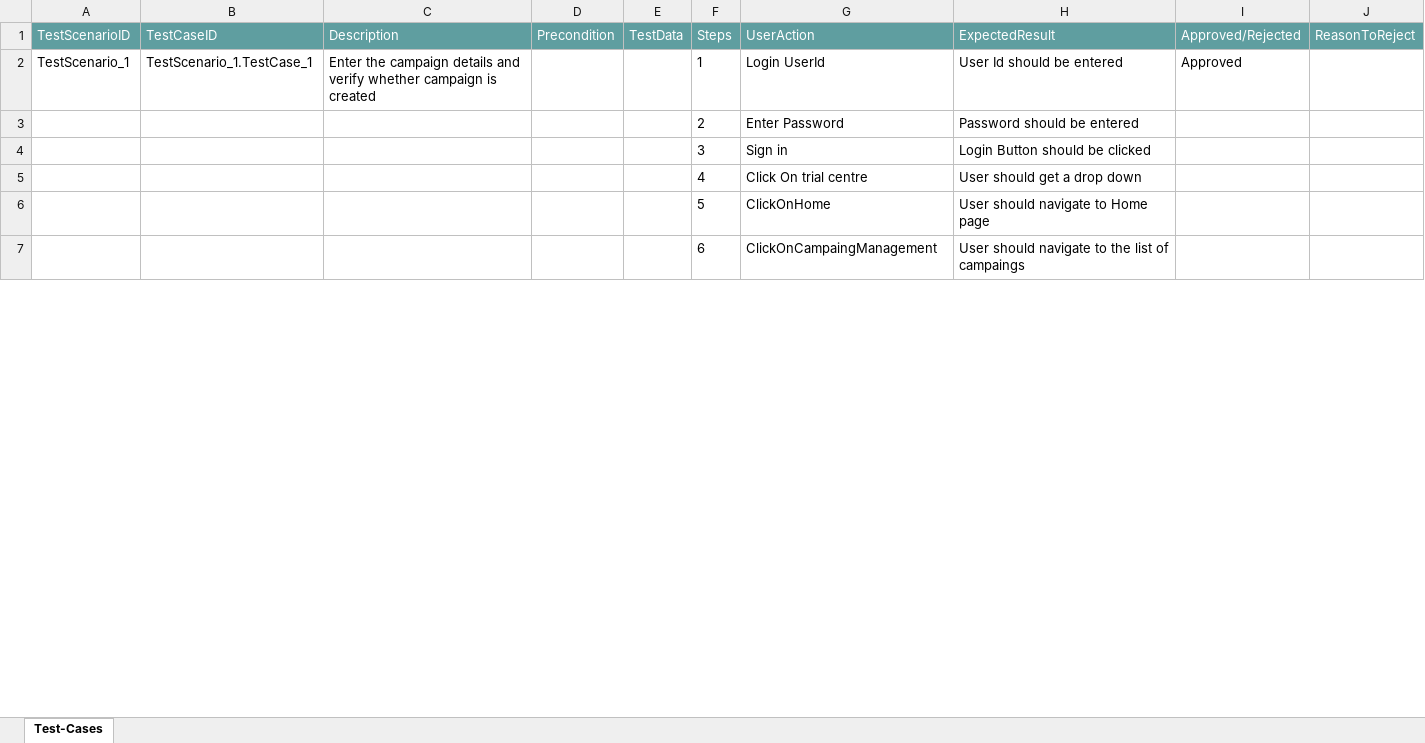
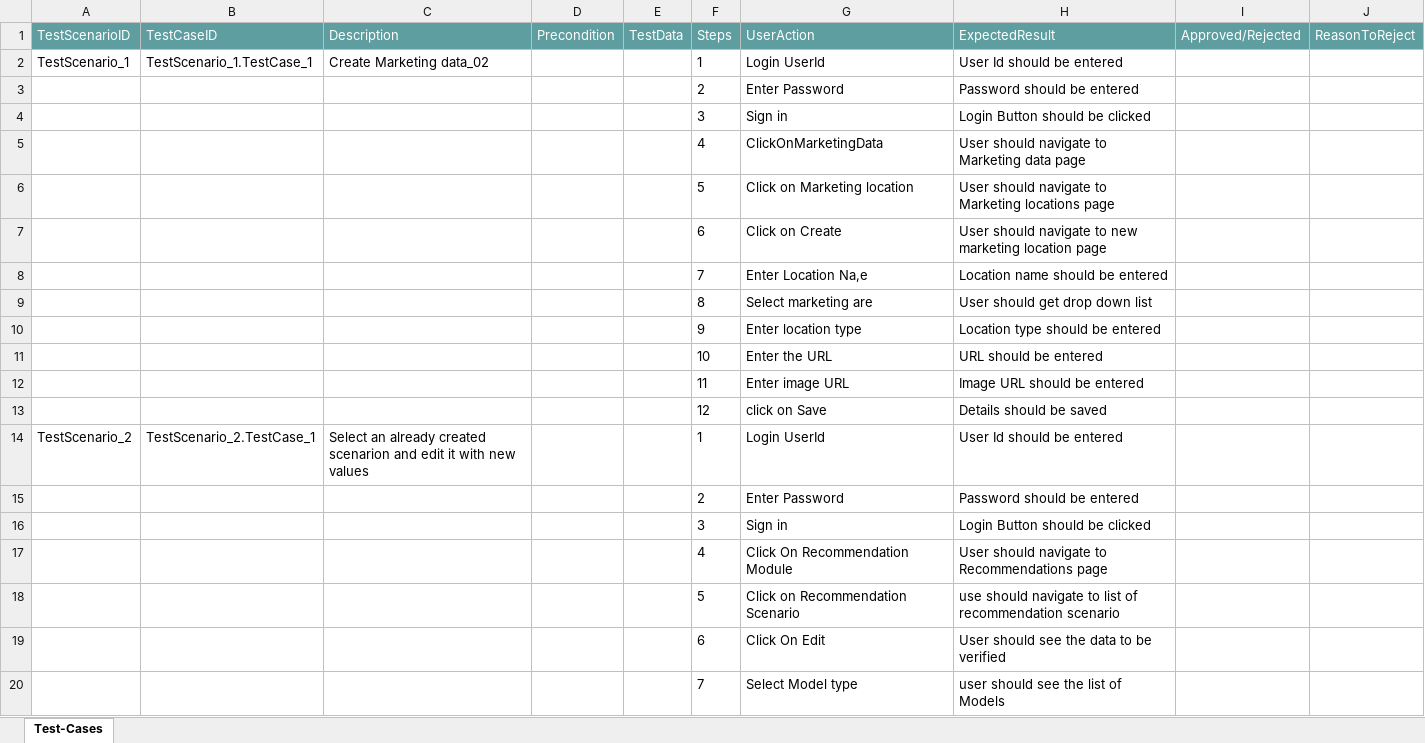
Before and after one commit to ShaikMohamedIrfan/Try, an Excel workbook: sap.xlsx, sheet Test-Cases, drawn as a sheet; only a part is shown; values as stored, in another font and other column widths than the file's, no borders; table styles not drawn; the diff covers the shown part only; the diff names each change by its address in the sheet, - before the commit and + after, or states it on an @@ line.

Commit message:
Initial Commit for Verification of Test cases

```diff
--- a/sap.xlsx (sheet Test-Cases)
+++ b/sap.xlsx (sheet Test-Cases)
-C2 (Description): Enter the campaign details and verify whether campaign is created
+C2 (Description): Create Marketing data_02
-I2 (Approved/Rejected): Approved
+I2 (Approved/Rejected): (empty)
-G5 (UserAction): Click On trial centre
+G5 (UserAction): ClickOnMarketingData
-H5 (ExpectedResult): User should get a drop down
+H5 (ExpectedResult): User should navigate to Marketing data page
-G6 (UserAction): ClickOnHome
+G6 (UserAction): Click on Marketing location
-H6 (ExpectedResult): User should navigate to Home page
+H6 (ExpectedResult): User should navigate to Marketing locations page
-G7 (UserAction): ClickOnCampaingManagement
+G7 (UserAction): Click on Create
-H7 (ExpectedResult): …navigate to the list of campaings
+H7 (ExpectedResult): …navigate to new marketing location page
+row 8:  |  |  |  |  | 7 | Enter Location Na,e | Location name should be entered
+row 9:  |  |  |  |  | 8 | Select marketing are | User should get drop down list
+row 10:  |  |  |  |  | 9 | Enter location type | Location type should be entered
+row 11:  |  |  |  |  | 10 | Enter the URL | URL should be entered
+row 12:  |  |  |  |  | 11 | Enter image URL | Image URL should be entered
+row 13:  |  |  |  |  | 12 | click on Save | Details should be saved
+row 14: TestScenario_2 | TestScenario_2.TestCase_1 | Select an already created scenarion and edit it with new values |  |  | 1 | Login UserId | User Id should be entered
+row 15:  |  |  |  |  | 2 | Enter Password | Password should be entered
+row 16:  |  |  |  |  | 3 | Sign in | Login Button should be clicked
+row 17:  |  |  |  |  | 4 | Click On Recommendation Module | User should navigate to Recommendations page
+row 18:  |  |  |  |  | 5 | Click on Recommendation Scenario | use should navigate to list of recommendation scenario
+row 19:  |  |  |  |  | 6 | Click On Edit | User should see the data to be verified
+row 20:  |  |  |  |  | 7 | Select Model type | user should see the list of Models
```
Also changed, not shown: 22 added rows, 10 removed rows and 4 edited cells elsewhere in this sheet.
